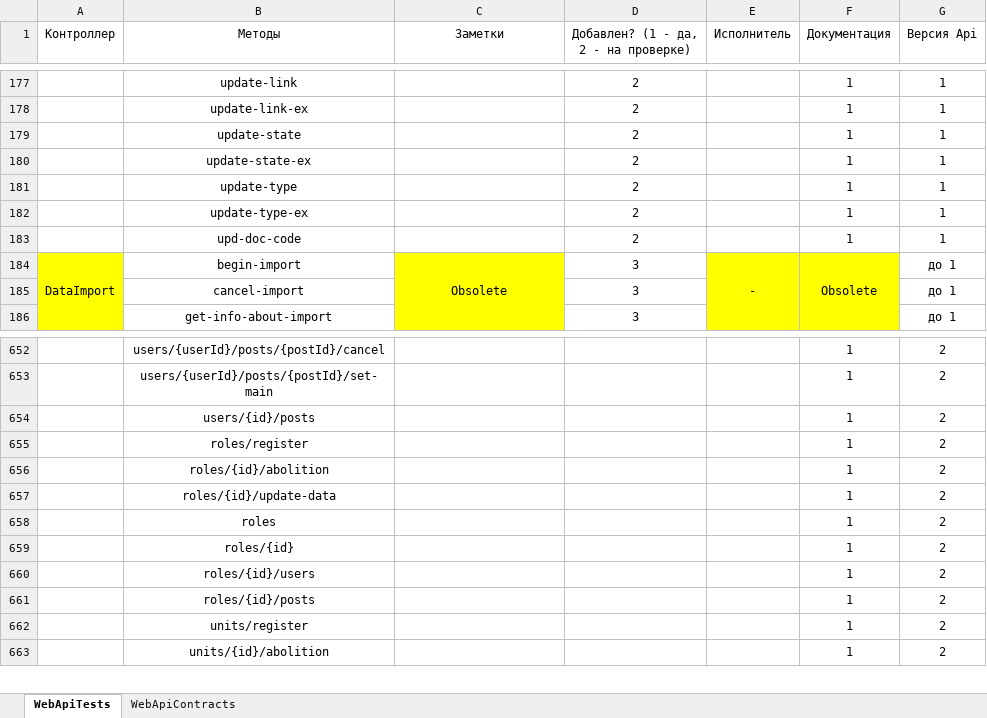
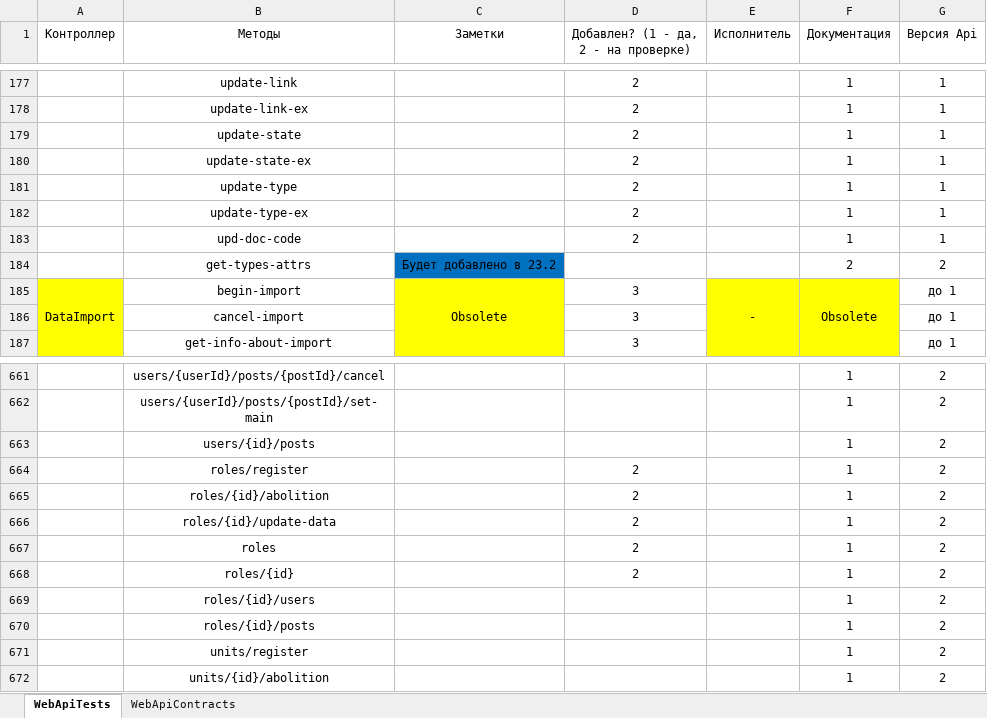
Before and after one commit to ZhukovIt/Ascon_Documents, an Excel workbook: Тесты Web Api.xlsx, sheet WebApiTests, drawn as a sheet; only a part is shown, gaps mark what is left out; values as stored, in another font and other column widths than the file's, no borders; conditional formats not drawn; addresses are those after the commit; the diff covers the shown part only; the diff names each change by its address in the sheet, - before the commit and + after, or states it on an @@ line.

```diff
--- a/Тесты Web Api.xlsx (sheet WebApiTests)
+++ b/Тесты Web Api.xlsx (sheet WebApiTests)
+row 184:  | get-types-attrs | Будет добавлено в 23.2 |  |  | 2 | 2
-D664:D668: (empty)
+D664:D668: 2
```
Also changed, not shown: 8 added rows, 21 edited cells, cell formats and merged cells elsewhere in this sheet, sheet WebApiContracts, formulas that keep their value.
